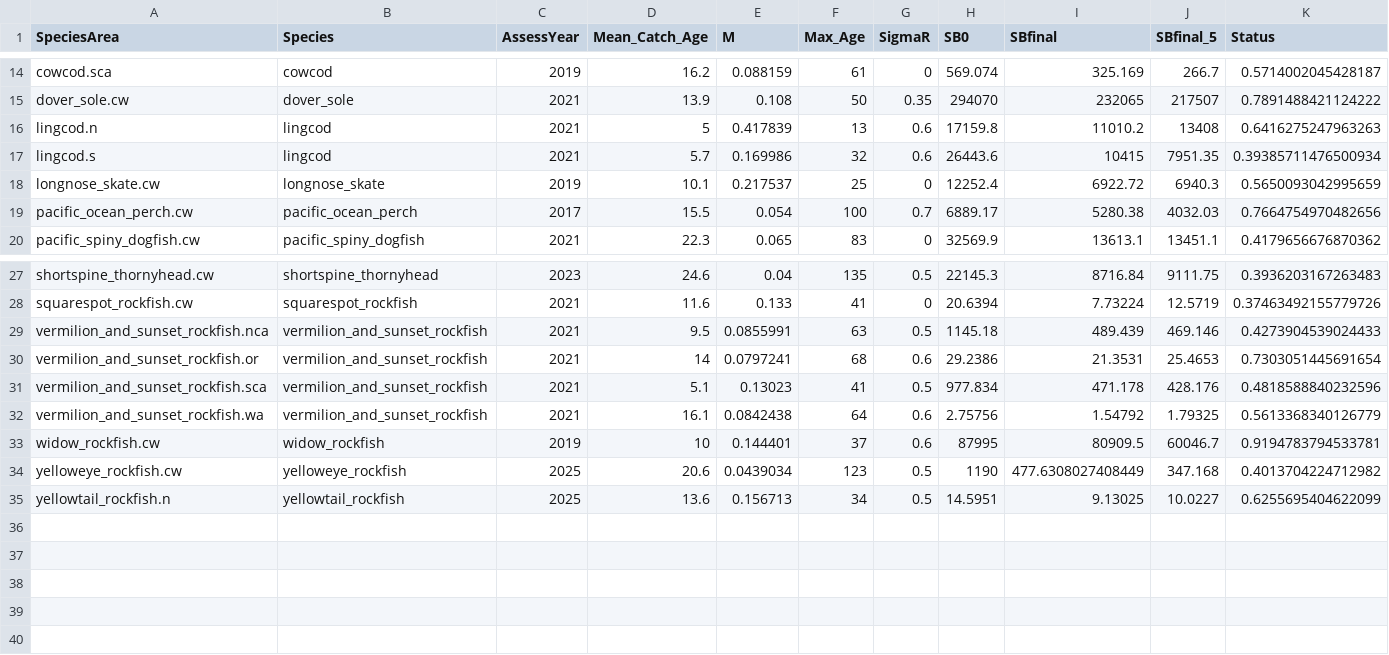
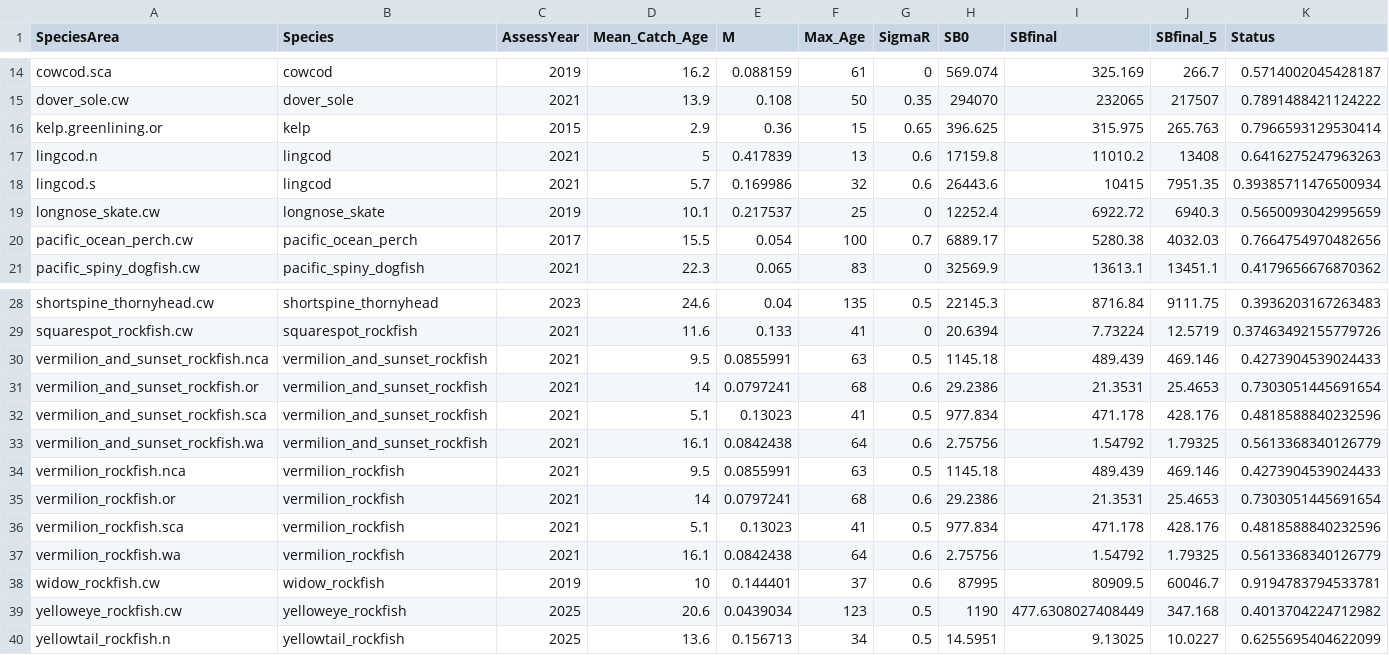
Before and after one commit to chantelwetzel-noaa/assessment_prioritization, a CSV file: data-processed/model_results.csv, drawn as a sheet; only a part is shown, gaps mark what is left out; rows hold the shown columns only; the diff names each change by its address in the sheet, - before the commit and + after, or states it on an @@ line.

```diff
--- a/data-processed/model_results.csv
+++ b/data-processed/model_results.csv
+row 16: kelp.greenlining.or | kelp | 2015 | 2.9 | 0.36 | 15 | 0.65 | 396.625 | 315.975 | 265.763 | 0.7966593129530414
+row 34: vermilion_rockfish.nca | vermilion_rockfish | 2021 | 9.5 | 0.0855991 | 63 | 0.5 | 1145.18 | 489.439 | 469.146 | 0.4273904539024433
+row 35: vermilion_rockfish.or | vermilion_rockfish | 2021 | 14 | 0.0797241 | 68 | 0.6 | 29.2386 | 21.3531 | 25.4653 | 0.7303051445691654
+row 36: vermilion_rockfish.sca | vermilion_rockfish | 2021 | 5.1 | 0.13023 | 41 | 0.5 | 977.834 | 471.178 | 428.176 | 0.4818588840232596
+row 37: vermilion_rockfish.wa | vermilion_rockfish | 2021 | 16.1 | 0.0842438 | 64 | 0.6 | 2.75756 | 1.54792 | 1.79325 | 0.5613368340126779
```
Also changed, not shown: data-processed/11_overall_rank.csv, data-processed/7_assessment_frequency.csv, 8 other files.
